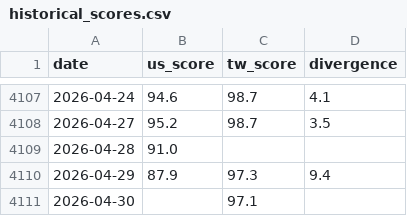
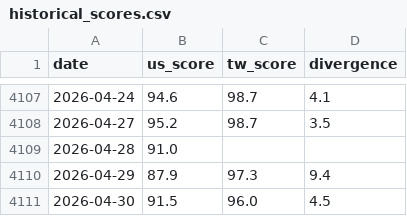
Before and after one commit to WenyuChiou/moodring, a CSV file: data/historical_scores.csv, drawn as a sheet; only a part is shown, gaps mark what is left out.

```diff
--- a/data/historical_scores.csv
+++ b/data/historical_scores.csv
@@ -4110,2 +4110,2 @@ date,us_score,tw_score,divergence
 2026-04-29,87.9,97.3,9.4
-2026-04-30,,97.1,
+2026-04-30,91.5,96.0,4.5
```
Also changed, not shown: docs/data/historical_scores.csv, 18 other files.
